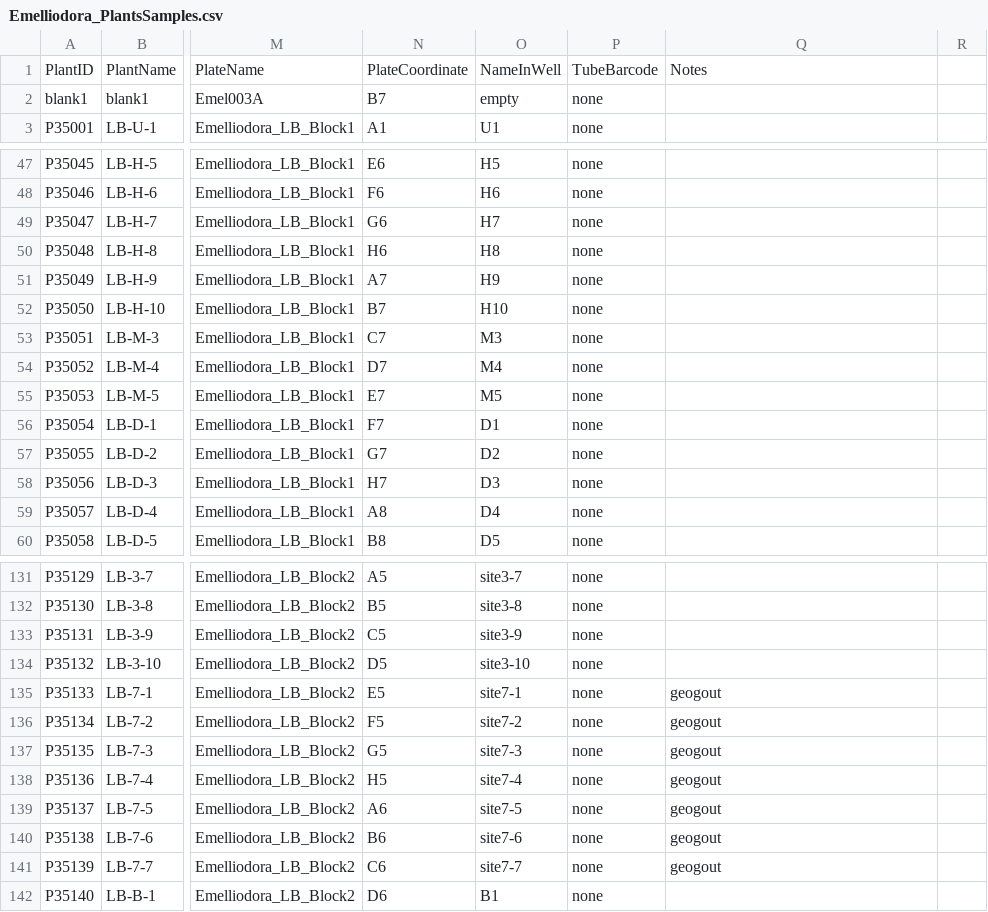
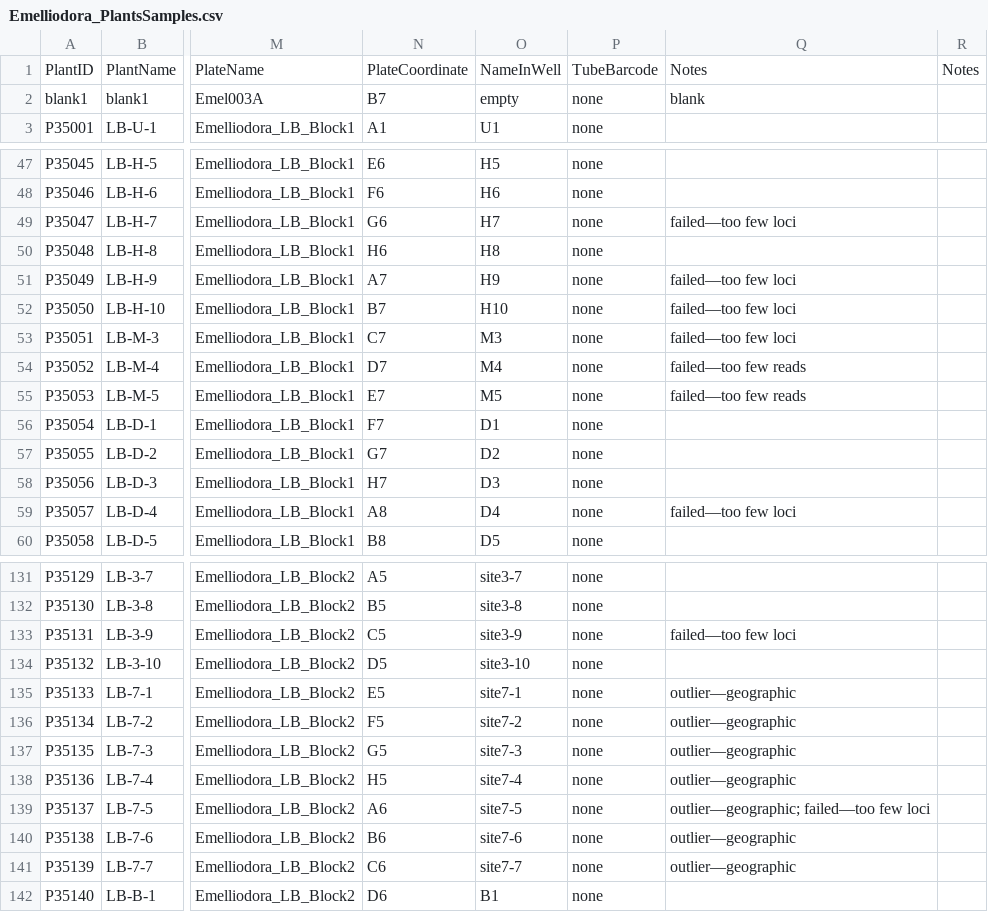
Before and after one commit to JamesKondilios/eucalyptus_data, a CSV file: Emelliodora_PlantsSamples.csv, drawn as a sheet; only a part is shown, gaps mark what is left out; the diff covers the shown part only; the diff names each change by its address in the sheet, - before the commit and + after, or states it on an @@ line.

```diff
--- a/Emelliodora_PlantsSamples.csv
+++ b/Emelliodora_PlantsSamples.csv
-R1: (empty)
+R1: Notes
-Q2: (empty)
+Q2: blank
-Q49: (empty)
+Q49: failed—too few loci
-Q51:Q53: (empty)
+Q51:Q53: failed—too few loci
-Q54:Q55: (empty)
+Q54:Q55: failed—too few reads
-Q59: (empty)
+Q59: failed—too few loci
-Q133: (empty)
+Q133: failed—too few loci
-Q135:Q138: geogout
+Q135:Q138: outlier—geographic
-Q139: geogout
+Q139: outlier—geographic; failed—too few loci
-Q140:Q141: geogout
+Q140:Q141: outlier—geographic
```
Also changed, not shown: 67 edited cells elsewhere in this file.
